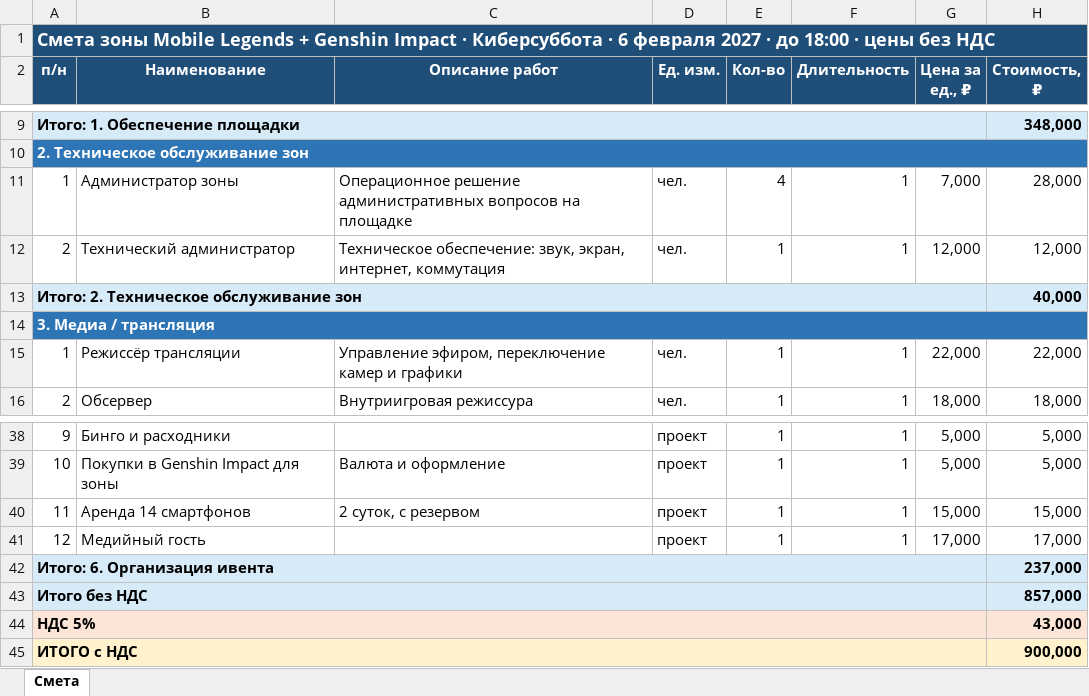
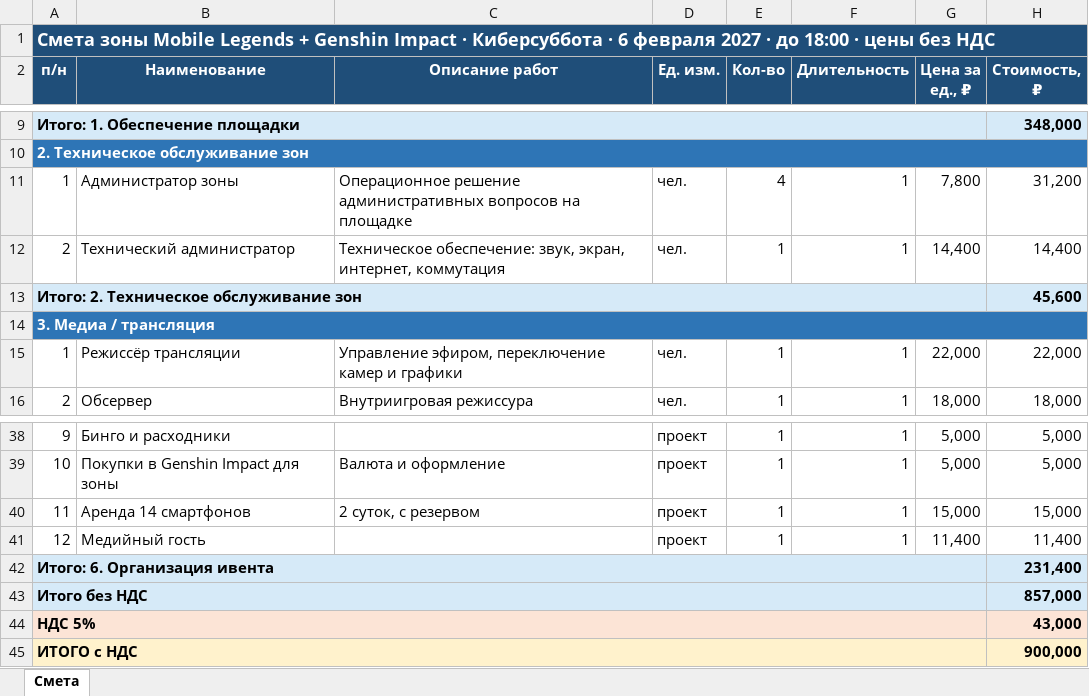
Before and after one commit to DRGNadmin/CyberSybbota, an Excel workbook: MLBB_CyberSaturday_CNY_Smeta.xlsx, sheet Смета, drawn as a sheet; only a part is shown, gaps mark what is left out; values as stored, in another font and other column widths than the file's, no borders; the diff names each change by its address in the sheet, - before the commit and + after, or states it on an @@ line.

```diff
--- a/MLBB_CyberSaturday_CNY_Smeta.xlsx (sheet Смета)
+++ b/MLBB_CyberSaturday_CNY_Smeta.xlsx (sheet Смета)
-G11 (Цена за ед., ₽): 7,000
+G11 (Цена за ед., ₽): 7,800
-H11 (Стоимость, ₽): 28,000
+H11 (Стоимость, ₽): 31,200
-G12 (Цена за ед., ₽): 12,000
+G12 (Цена за ед., ₽): 14,400
-H12 (Стоимость, ₽): 12,000
+H12 (Стоимость, ₽): 14,400
-H13 (Стоимость, ₽): 40,000
+H13 (Стоимость, ₽): 45,600
-G41 (Цена за ед., ₽): 17,000
+G41 (Цена за ед., ₽): 11,400
-H41 (Стоимость, ₽): 17,000
+H41 (Стоимость, ₽): 11,400
-H42 (Стоимость, ₽): 237,000
+H42 (Стоимость, ₽): 231,400
```
Also changed, not shown: 2 other files.
